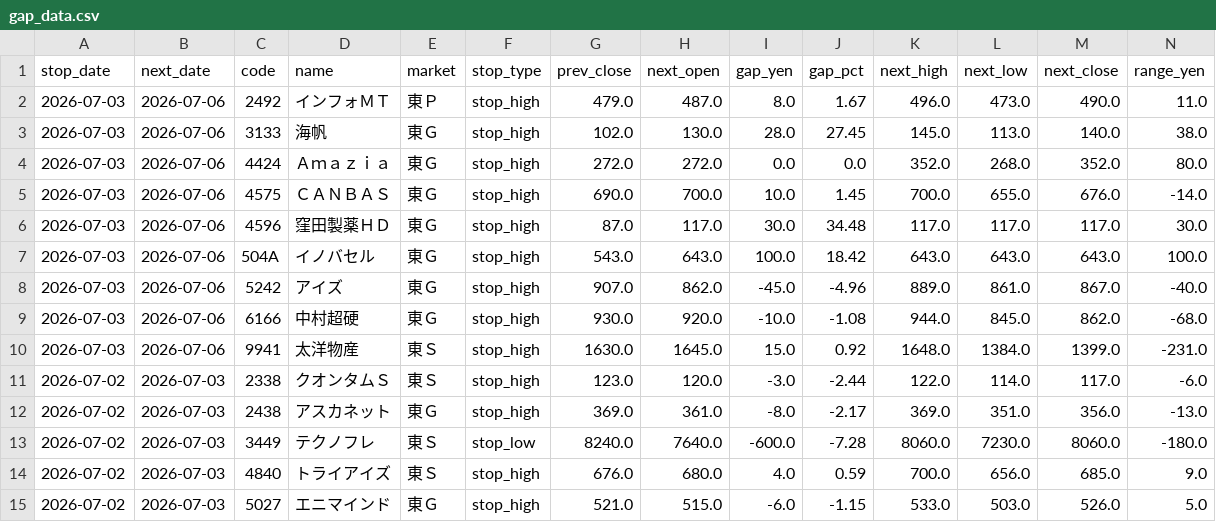
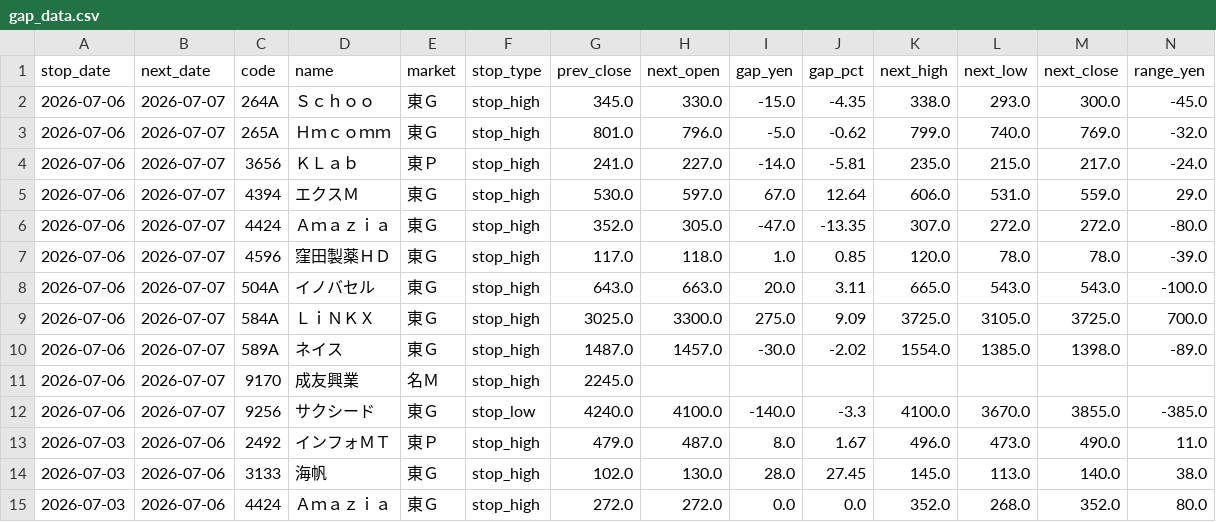
Before and after one commit to jpn-x/kabu-stop, a CSV file: data/gap_data.csv, drawn as a sheet; only a part is shown; the shorter side is filled out with more unchanged rows; rows hold the shown columns only; the diff names each change by its address in the sheet, - before the commit and + after, or states it on an @@ line.

```diff
--- a/data/gap_data.csv
+++ b/data/gap_data.csv
+row 2: 2026-07-06 | 2026-07-07 | 264A | Ｓｃｈｏｏ | 東Ｇ | stop_high | 345.0 | 330.0 | -15.0 | -4.35 | 338.0 | 293.0 | 300.0 | -45.0
+row 3: 2026-07-06 | 2026-07-07 | 265A | Ｈｍｃｏｍｍ | 東Ｇ | stop_high | 801.0 | 796.0 | -5.0 | -0.62 | 799.0 | 740.0 | 769.0 | -32.0
+row 4: 2026-07-06 | 2026-07-07 | 3656 | ＫＬａｂ | 東Ｐ | stop_high | 241.0 | 227.0 | -14.0 | -5.81 | 235.0 | 215.0 | 217.0 | -24.0
+row 5: 2026-07-06 | 2026-07-07 | 4394 | エクスＭ | 東Ｇ | stop_high | 530.0 | 597.0 | 67.0 | 12.64 | 606.0 | 531.0 | 559.0 | 29.0
+row 6: 2026-07-06 | 2026-07-07 | 4424 | Ａｍａｚｉａ | 東Ｇ | stop_high | 352.0 | 305.0 | -47.0 | -13.35 | 307.0 | 272.0 | 272.0 | -80.0
+row 7: 2026-07-06 | 2026-07-07 | 4596 | 窪田製薬ＨＤ | 東Ｇ | stop_high | 117.0 | 118.0 | 1.0 | 0.85 | 120.0 | 78.0 | 78.0 | -39.0
+row 8: 2026-07-06 | 2026-07-07 | 504A | イノバセル | 東Ｇ | stop_high | 643.0 | 663.0 | 20.0 | 3.11 | 665.0 | 543.0 | 543.0 | -100.0
+row 9: 2026-07-06 | 2026-07-07 | 584A | ＬｉＮＫＸ | 東Ｇ | stop_high | 3025.0 | 3300.0 | 275.0 | 9.09 | 3725.0 | 3105.0 | 3725.0 | 700.0
+row 10: 2026-07-06 | 2026-07-07 | 589A | ネイス | 東Ｇ | stop_high | 1487.0 | 1457.0 | -30.0 | -2.02 | 1554.0 | 1385.0 | 1398.0 | -89.0
+row 11: 2026-07-06 | 2026-07-07 | 9170 | 成友興業 | 名Ｍ | stop_high | 2245.0
+row 12: 2026-07-06 | 2026-07-07 | 9256 | サクシード | 東Ｇ | stop_low | 4240.0 | 4100.0 | -140.0 | -3.3 | 4100.0 | 3670.0 | 3855.0 | -385.0
```
Also changed, not shown: 1 other file.
